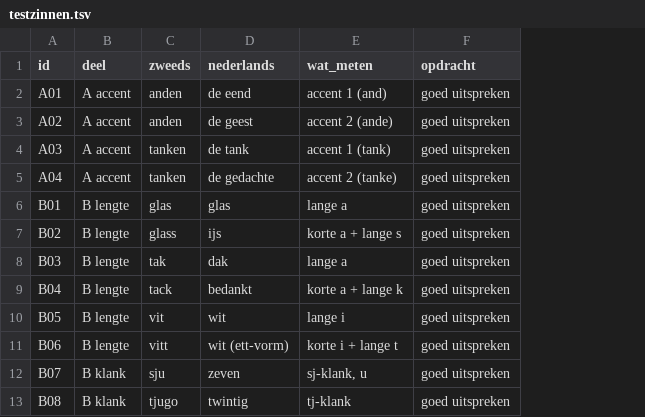
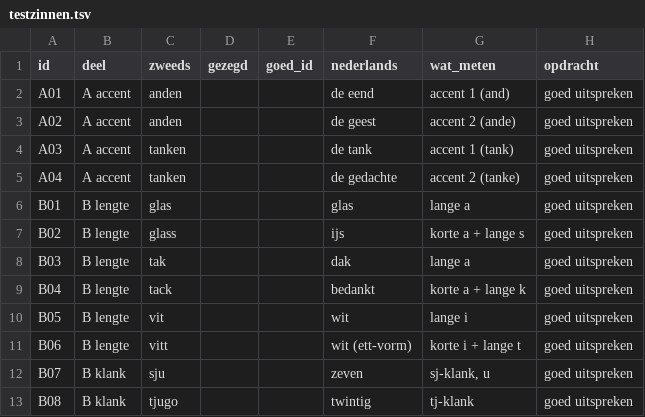
Before and after one commit to bvweerd/svenska_sprak_igenkanning, a TSV file: testzinnen.tsv, drawn as a sheet; only a part is shown; the diff names each change by its address in the sheet, - before the commit and + after, or states it on an @@ line.

```diff
--- a/testzinnen.tsv
+++ b/testzinnen.tsv
+column D (gezegd), empty
+column E (goed_id), empty
```
Also changed, not shown: 27 other files.
